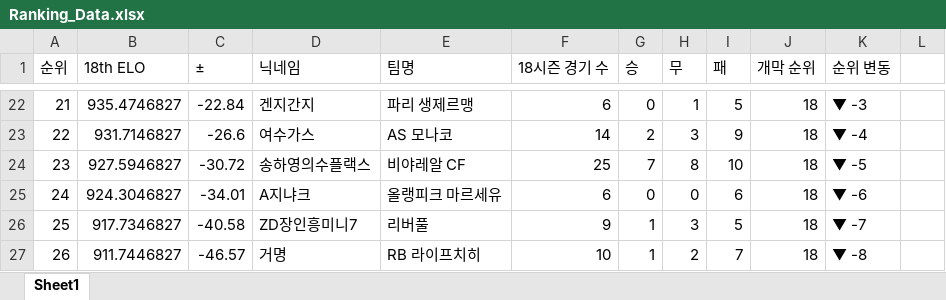
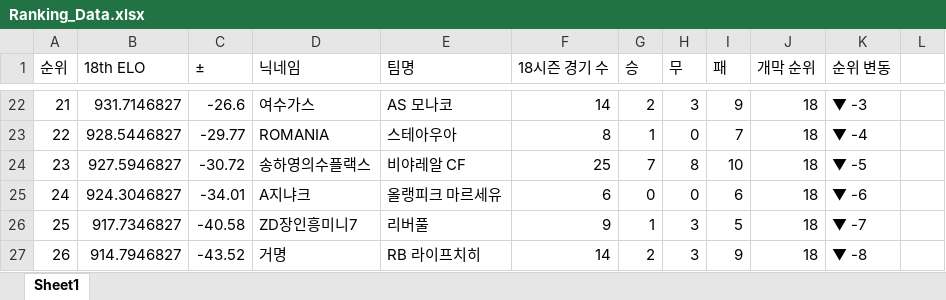
Before and after one commit to xldyxl/all-star-league, an Excel workbook: Ranking_Data.xlsx, sheet Sheet1, drawn as a sheet; only a part is shown, gaps mark what is left out; values as stored, in another font and other column widths than the file's, no borders; the diff covers the shown part only; the diff names each change by its address in the sheet, - before the commit and + after, or states it on an @@ line.

```diff
--- a/Ranking_Data.xlsx (sheet Sheet1)
+++ b/Ranking_Data.xlsx (sheet Sheet1)
-B22 (18th ELO): 935.4746827
+B22 (18th ELO): 931.7146827
-C22 (±): -22.84
+C22 (±): -26.6
-D22 (닉네임): 겐지간지
+D22 (닉네임): 여수가스
-E22 (팀명): 파리 생제르맹
+E22 (팀명): AS 모나코
-F22 (18시즌 경기 수): 6
+F22 (18시즌 경기 수): 14
-G22 (승): 0
+G22 (승): 2
-H22 (무): 1
+H22 (무): 3
-I22 (패): 5
+I22 (패): 9
-B23 (18th ELO): 931.7146827
+B23 (18th ELO): 928.5446827
-C23 (±): -26.6
+C23 (±): -29.77
-D23 (닉네임): 여수가스
+D23 (닉네임): ROMANIA
-E23 (팀명): AS 모나코
+E23 (팀명): 스테아우아
-F23 (18시즌 경기 수): 14
+F23 (18시즌 경기 수): 8
-G23 (승): 2
+G23 (승): 1
-H23 (무): 3
+H23 (무): 0
-I23 (패): 9
+I23 (패): 7
-B27 (18th ELO): 911.7446827
+B27 (18th ELO): 914.7946827
-C27 (±): -46.57
+C27 (±): -43.52
-F27 (18시즌 경기 수): 10
+F27 (18시즌 경기 수): 14
-G27 (승): 1
+G27 (승): 2
-H27 (무): 2
+H27 (무): 3
-I27 (패): 7
+I27 (패): 9
```
Also changed, not shown: 54 edited cells elsewhere in this sheet, API데이터_경기_득점_및_도움_기록.xlsx, 11 other files.
